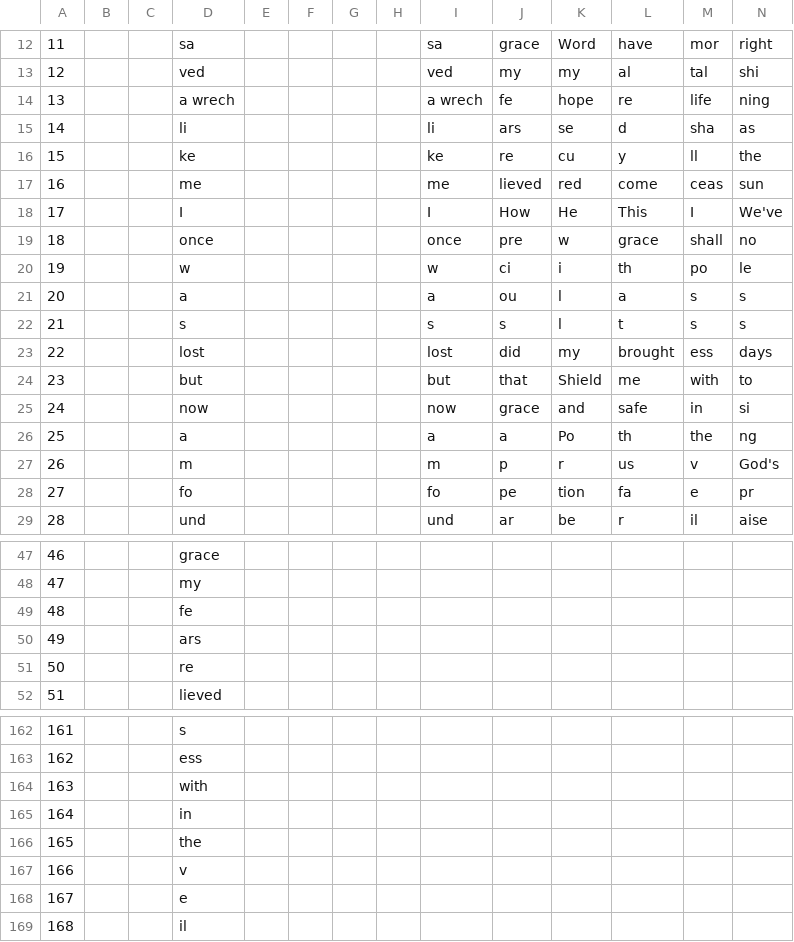
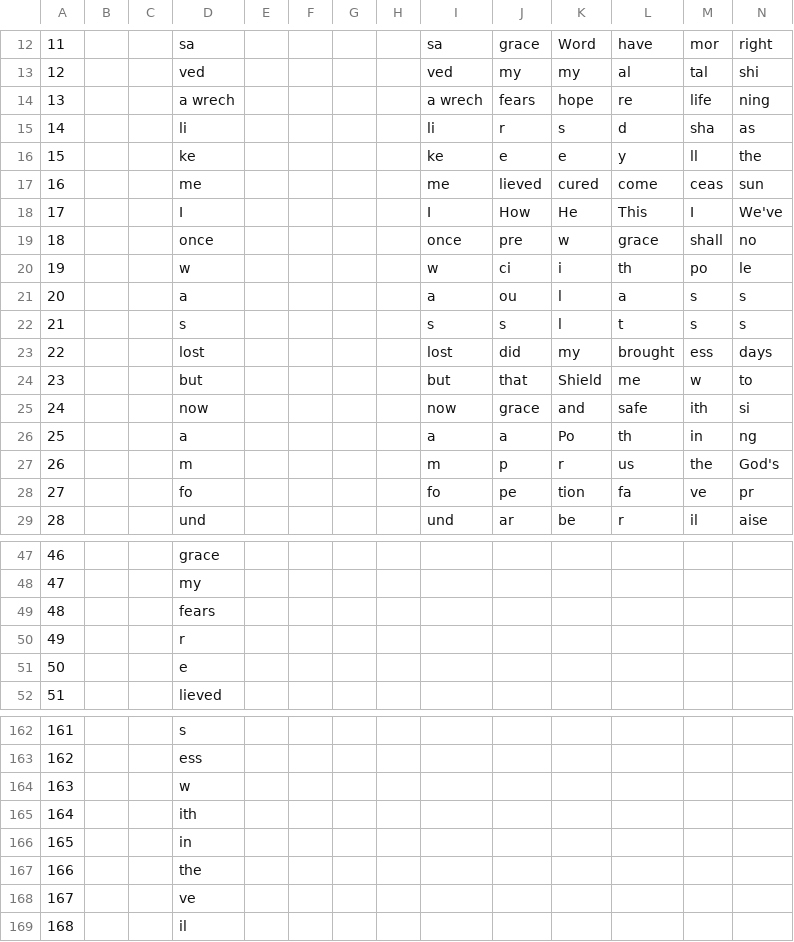
Before and after one commit to toymusicscore/1, a CSV file: docs/data/Amazing Grace.csv, drawn as a sheet; only a part is shown, gaps mark what is left out; the diff covers the shown part only; the diff names each change by its address in the sheet, - before the commit and + after, or states it on an @@ line.

Commit message:
amazing grace

```diff
--- a/docs/data/Amazing Grace.csv
+++ b/docs/data/Amazing Grace.csv
-J14: fe
+J14: fears
-J15: ars
+J15: r
-K15: se
+K15: s
-J16: re
+J16: e
-K16: cu
+K16: e
-K17: red
+K17: cured
-M24: with
+M24: w
-M25: in
+M25: ith
-M26: the
+M26: in
-M27: v
+M27: the
-M28: e
+M28: ve
-D49: fe
+D49: fears
-D50: ars
+D50: r
-D51: re
+D51: e
-D164: with
+D164: w
-D165: in
+D165: ith
-D166: the
+D166: in
-D167: v
+D167: the
-D168: e
+D168: ve
```
Also changed, not shown: 3 edited cells elsewhere in this file, 1 other file.
